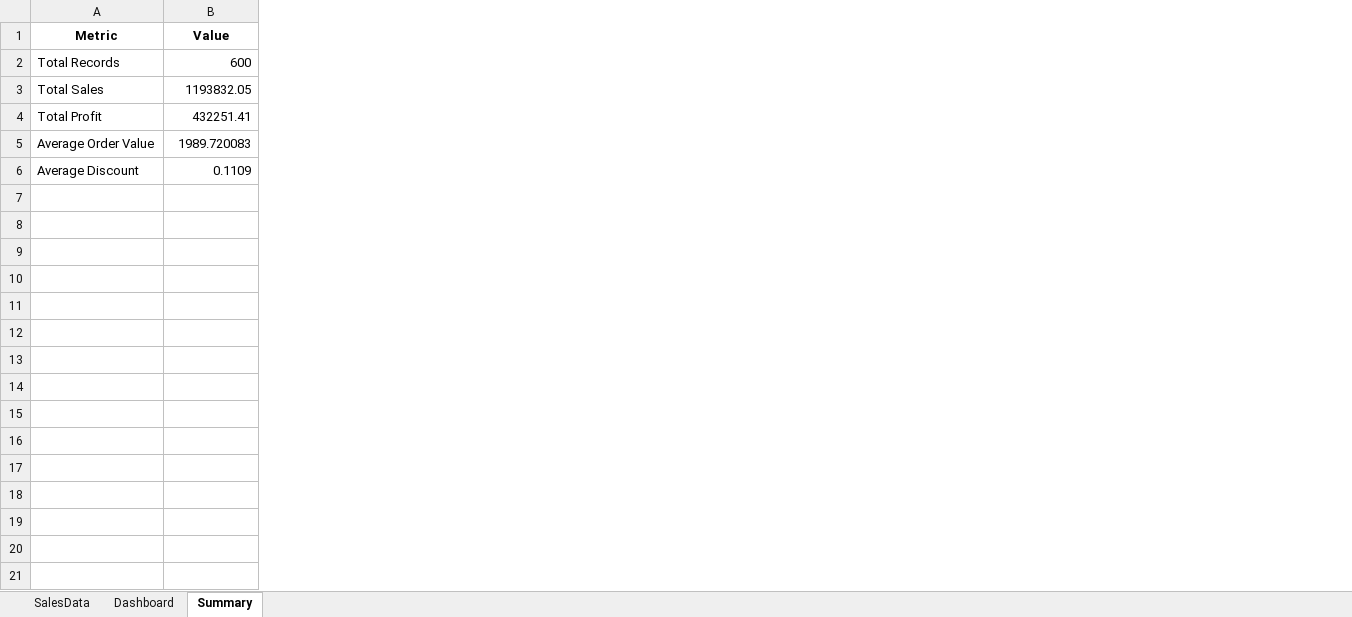
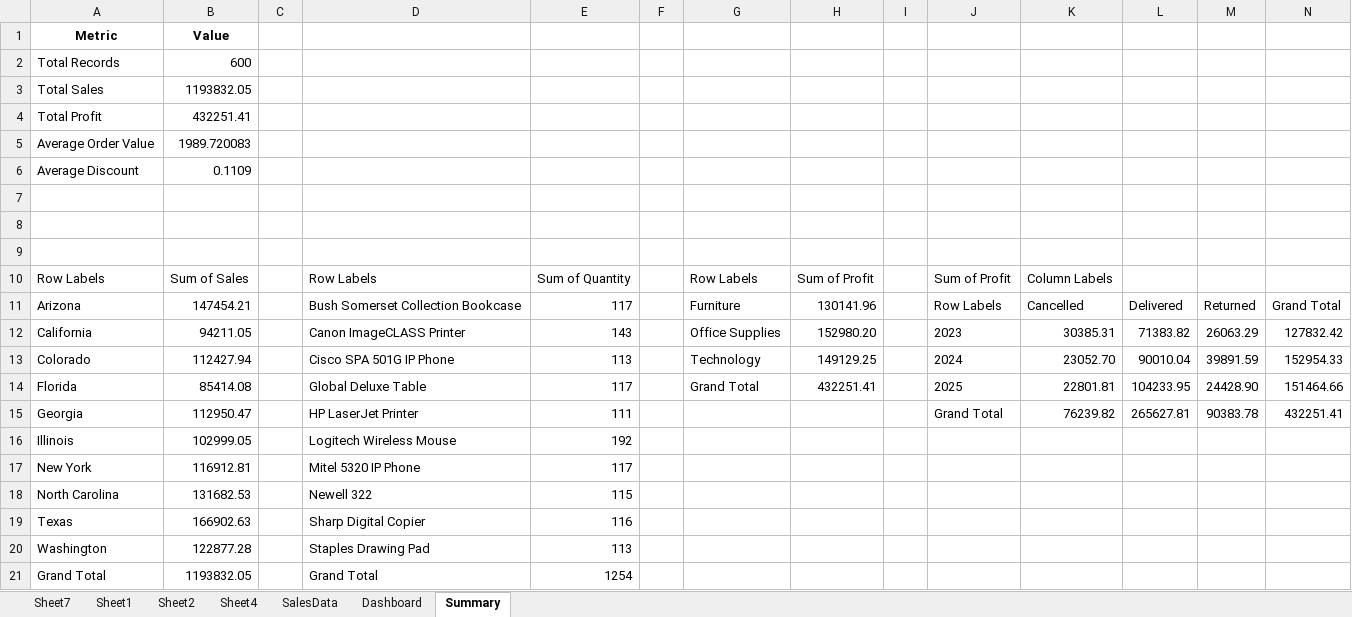
Before and after one commit to shravani635/DA-projects, an Excel workbook: Excel Project/Sales_Performance_Dashboard.xlsx, sheet Summary, drawn as a sheet; only a part is shown; values as stored, in another font and other column widths than the file's, no borders; the diff covers the shown part only; the diff names each change by its address in the sheet, - before the commit and + after, or states it on an @@ line.

```diff
--- a/Excel Project/Sales_Performance_Dashboard.xlsx (sheet Summary)
+++ b/Excel Project/Sales_Performance_Dashboard.xlsx (sheet Summary)
+sheet tab: Sheet7
+sheet tab: Sheet1
+sheet tab: Sheet2
+sheet tab: Sheet4
+column C, empty
+column D, empty
+column E, empty
+column F, empty
+column G, empty
+column H, empty
+column I, empty
+column J, empty
+column K, empty
+column L, empty
+column M, empty
+column N, empty
+row 7: (empty)
+row 8: (empty)
+row 9: (empty)
+row 10: Row Labels | Sum of Sales |  | Row Labels | Sum of Quantity |  | Row Labels | Sum of Profit |  | Sum of Profit | Column Labels
+row 11: Arizona | 147454.21 |  | Bush Somerset Collection Bookcase | 117 |  | Furniture | 130141.96 |  | Row Labels | Cancelled | Delivered | Returned | Grand Total
+row 12: California | 94211.05 |  | Canon ImageCLASS Printer | 143 |  | Office Supplies | 152980.20 |  | 2023 | 30385.31 | 71383.82 | 26063.29 | 127832.42
+row 13: Colorado | 112427.94 |  | Cisco SPA 501G IP Phone | 113 |  | Technology | 149129.25 |  | 2024 | 23052.70 | 90010.04 | 39891.59 | 152954.33
+row 14: Florida | 85414.08 |  | Global Deluxe Table | 117 |  | Grand Total | 432251.41 |  | 2025 | 22801.81 | 104233.95 | 24428.90 | 151464.66
+row 15: Georgia | 112950.47 |  | HP LaserJet Printer | 111 |  |  |  |  | Grand Total | 76239.82 | 265627.81 | 90383.78 | 432251.41
+row 16: Illinois | 102999.05 |  | Logitech Wireless Mouse | 192
+row 17: New York | 116912.81 |  | Mitel 5320 IP Phone | 117
+row 18: North Carolina | 131682.53 |  | Newell 322 | 115
+row 19: Texas | 166902.63 |  | Sharp Digital Copier | 116
+row 20: Washington | 122877.28 |  | Staples Drawing Pad | 113
+row 21: Grand Total | 1193832.05 |  | Grand Total | 1254
```
Also changed, not shown: 14 added rows elsewhere in this sheet, sheet Dashboard, sheet SalesData, charts or pictures, 2 other files.
